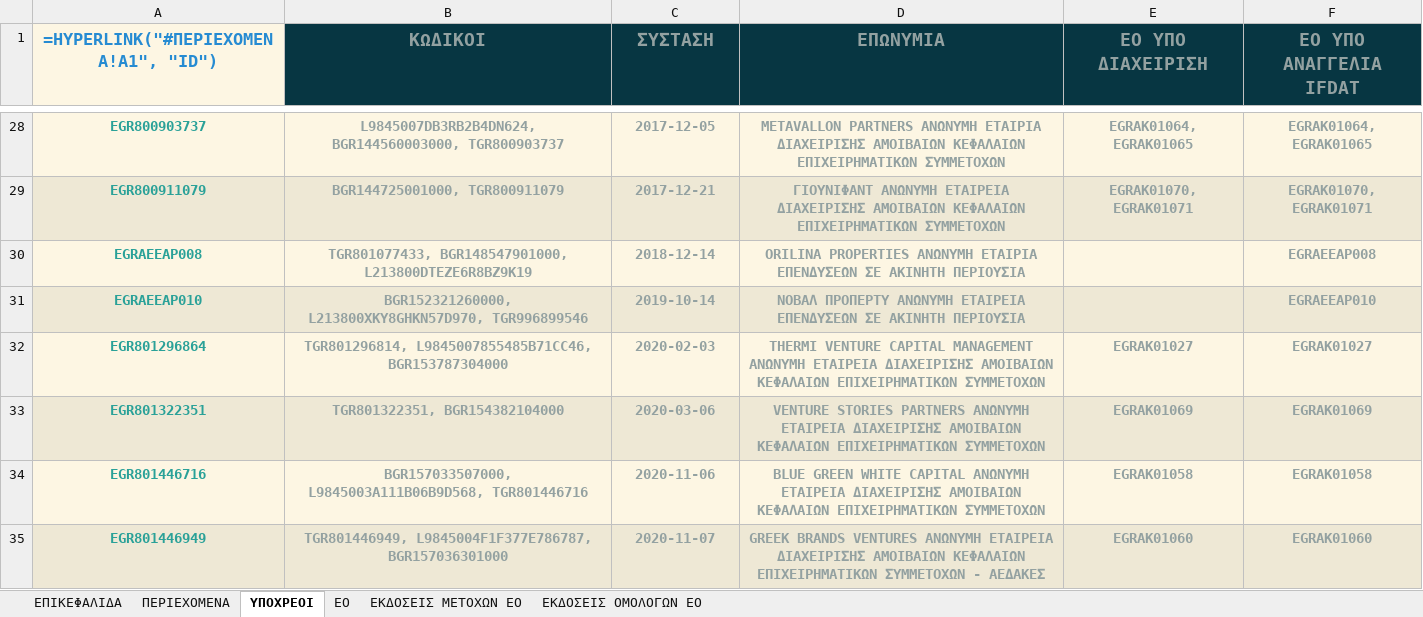
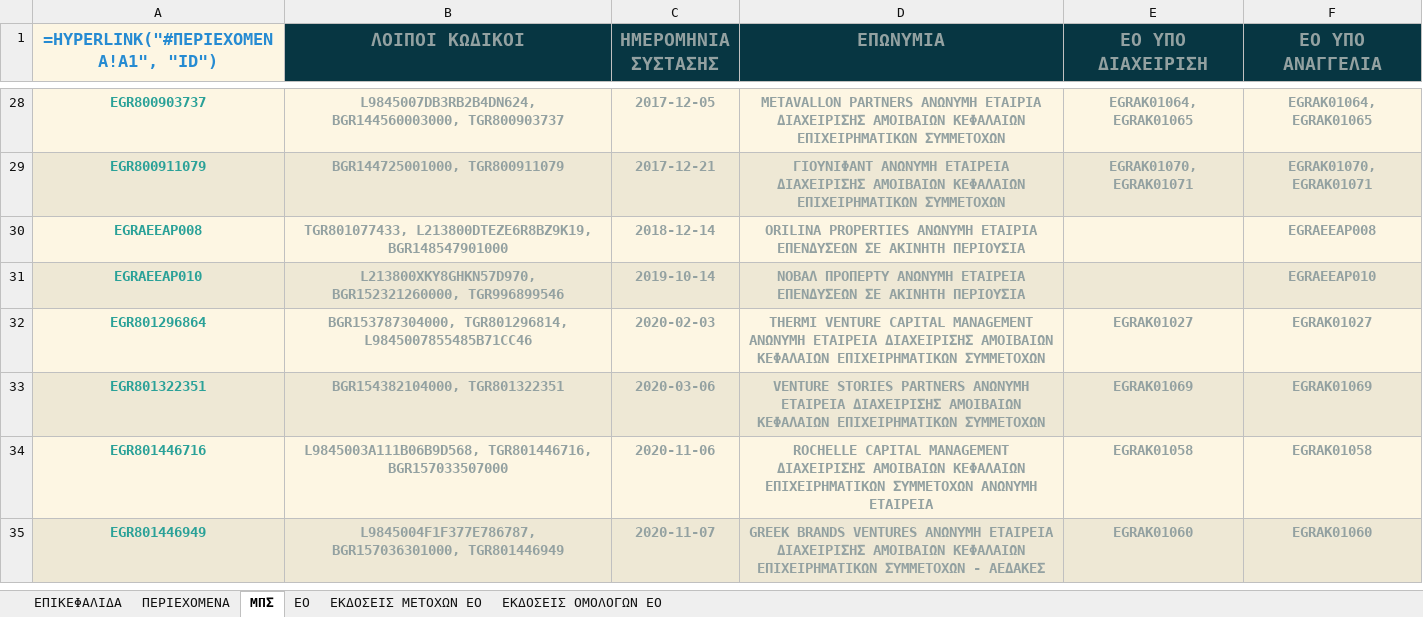
Before and after one commit to lerooze/ifdat-docs, an Excel workbook: docs/source/_static/structure/IFDAT-LIST.xlsx, sheet ΜΠΣ, drawn as a sheet; only a part is shown, gaps mark what is left out; values as stored, in another font and other column widths than the file's, no borders; formulas without a stored value are shown as written; the diff covers the shown part only; the diff names each change by its address in the sheet, - before the commit and + after, or states it on an @@ line.

```diff
--- a/docs/source/_static/structure/IFDAT-LIST.xlsx (sheet ΜΠΣ)
+++ b/docs/source/_static/structure/IFDAT-LIST.xlsx (sheet ΜΠΣ)
-sheet tab: ΥΠΟΧΡΕΟΙ
+sheet tab: ΜΠΣ
-B1: ΚΩΔΙΚΟΙ
+B1: ΛΟΙΠΟΙ ΚΩΔΙΚΟΙ
-C1: ΣΥΣΤΑΣΗ
+C1: ΗΜΕΡΟΜΗΝΙΑ ΣΥΣΤΑΣΗΣ
-F1: ΕΟ ΥΠΟ ΑΝΑΓΓΕΛΙΑ IFDAT
+F1: ΕΟ ΥΠΟ ΑΝΑΓΓΕΛΙΑ
-B30 (ΛΟΙΠΟΙ ΚΩΔΙΚΟΙ): TGR801077433, BGR148547901000, L213800DTEZE6R8BZ9K19
+B30 (ΛΟΙΠΟΙ ΚΩΔΙΚΟΙ): TGR801077433, L213800DTEZE6R8BZ9K19, BGR148547901000
-B31 (ΛΟΙΠΟΙ ΚΩΔΙΚΟΙ): BGR152321260000, L213800XKY8GHKN57D970, TGR996899546
+B31 (ΛΟΙΠΟΙ ΚΩΔΙΚΟΙ): L213800XKY8GHKN57D970, BGR152321260000, TGR996899546
-B32 (ΛΟΙΠΟΙ ΚΩΔΙΚΟΙ): TGR801296814, L9845007855485B71CC46, BGR153787304000
+B32 (ΛΟΙΠΟΙ ΚΩΔΙΚΟΙ): BGR153787304000, TGR801296814, L9845007855485B71CC46
-B33 (ΛΟΙΠΟΙ ΚΩΔΙΚΟΙ): TGR801322351, BGR154382104000
+B33 (ΛΟΙΠΟΙ ΚΩΔΙΚΟΙ): BGR154382104000, TGR801322351
-B34 (ΛΟΙΠΟΙ ΚΩΔΙΚΟΙ): BGR157033507000, L9845003A111B06B9D568, TGR801446716
+B34 (ΛΟΙΠΟΙ ΚΩΔΙΚΟΙ): L9845003A111B06B9D568, TGR801446716, BGR157033507000
-D34 (ΕΠΩΝΥΜΙΑ): BLUE GREEN WHITE CAPITAL ΑΝΩΝΥΜΗ ΕΤΑΙΡΕΙΑ ΔΙΑΧΕΙΡΙΣΗΣ ΑΜΟΙΒΑΙΩΝ ΚΕΦΑΛΑΙΩΝ ΕΠΙΧΕΙΡΗΜΑΤΙΚΩΝ ΣΥΜΜΕΤΟΧΩΝ
+D34 (ΕΠΩΝΥΜΙΑ): ROCHELLE CAPITAL MANAGEMENT ΔΙΑΧΕΙΡΙΣΗΣ ΑΜΟΙΒΑΙΩΝ ΚΕΦΑΛΑΙΩΝ ΕΠΙΧΕΙΡΗΜΑΤΙΚΩΝ ΣΥΜΜΕΤΟΧΩΝ ΑΝΩΝΥΜΗ ΕΤΑΙΡΕΙΑ
-B35 (ΛΟΙΠΟΙ ΚΩΔΙΚΟΙ): TGR801446949, L9845004F1F377E786787, BGR157036301000
+B35 (ΛΟΙΠΟΙ ΚΩΔΙΚΟΙ): L9845004F1F377E786787, BGR157036301000, TGR801446949
```
Also changed, not shown: 1 added row, 4 removed rows and 31 edited cells elsewhere in this sheet, sheet EO, sheet ΕΚΔΟΣΕΙΣ ΜΕΤΟΧΩΝ ΕΟ, sheet ΠΕΡΙΕΧΟΜΕΝΑ, sheet ΕΚΔΟΣΕΙΣ ΟΜΟΛΟΓΩΝ ΕΟ, sheet ΕΠΙΚΕΦΑΛΙΔΑ, 1 other file.
